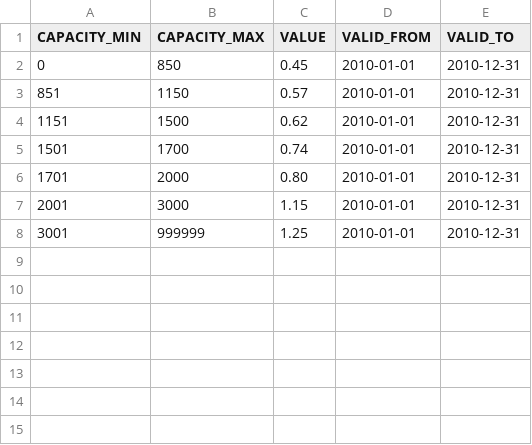
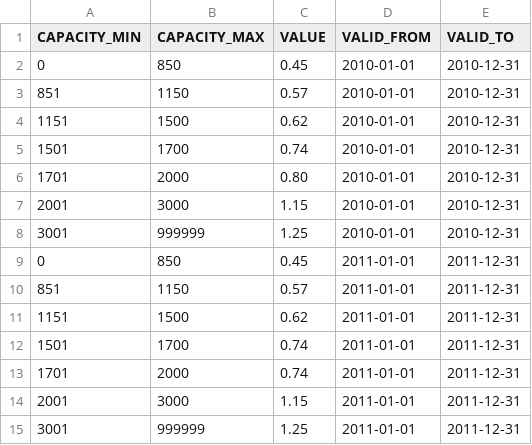
Before and after one commit to kishari/straw_creek_lite, a CSV file: src/main/rules/csv/CubicCapacityModFactorDef.csv, drawn as a sheet.

```diff
--- a/src/main/rules/csv/CubicCapacityModFactorDef.csv
+++ b/src/main/rules/csv/CubicCapacityModFactorDef.csv
@@ -8 +8,8 @@
 3001;999999;"1.25";"2010-01-01";"2010-12-31"
+0;850;"0.45";"2011-01-01";"2011-12-31"
+851;"1150";"0.57";"2011-01-01";"2011-12-31"
+1151;1500;"0.62";"2011-01-01";"2011-12-31"
+1501;1700;"0.74";"2011-01-01";"2011-12-31"
+1701;2000;"0.74";"2011-01-01";"2011-12-31"
+2001;3000;"1.15";"2011-01-01";"2011-12-31"
+3001;999999;"1.25";"2011-01-01";"2011-12-31"
```
Also changed, not shown: src/main/rules/csv/BonusMalusModFactorDef.csv, src/main/rules/csv/PartnerAgeModFactorDef.csv, 8 other files.
